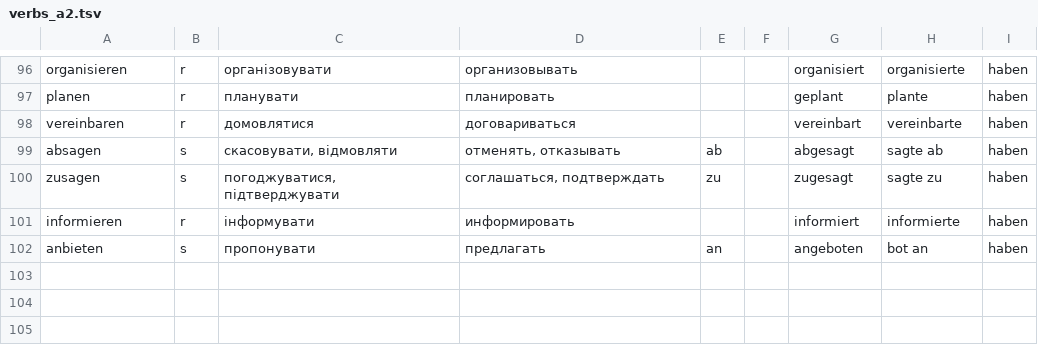
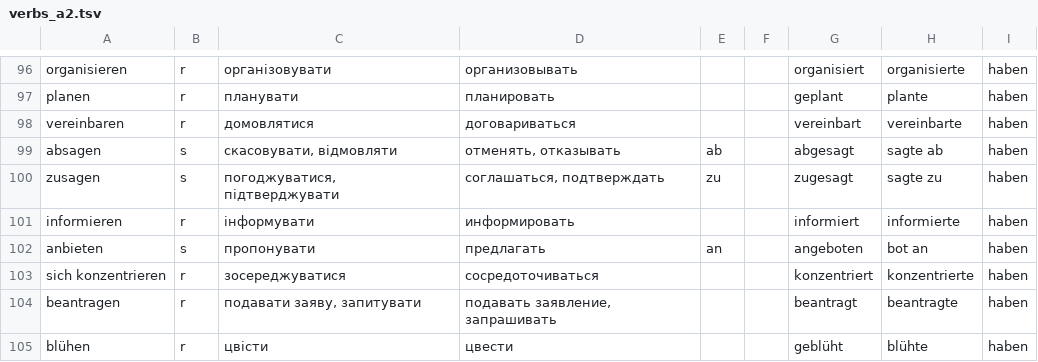
Before and after one commit to andriikizko/language, a TSV file: content/dict/verbs_a2.tsv, drawn as a sheet; only a part is shown, gaps mark what is left out; the diff names each change by its address in the sheet, - before the commit and + after, or states it on an @@ line.

```diff
--- a/content/dict/verbs_a2.tsv
+++ b/content/dict/verbs_a2.tsv
+row 103: sich konzentrieren | r | зосереджуватися | сосредоточиваться |  |  | konzentriert | konzentrierte | haben
+row 104: beantragen | r | подавати заяву, запитувати | подавать заявление, запрашивать |  |  | beantragt | beantragte | haben
+row 105: blühen | r | цвісти | цвести |  |  | geblüht | blühte | haben
```
Also changed, not shown: 5 other files.
